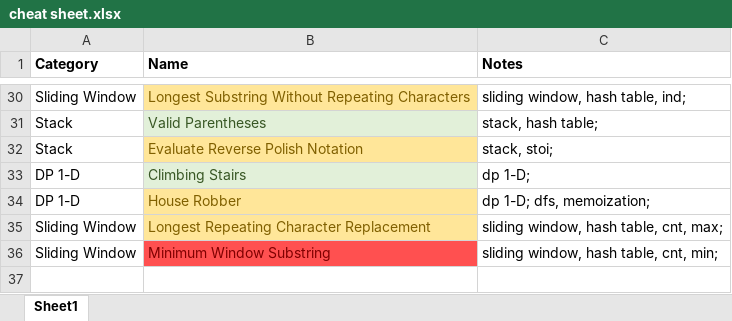
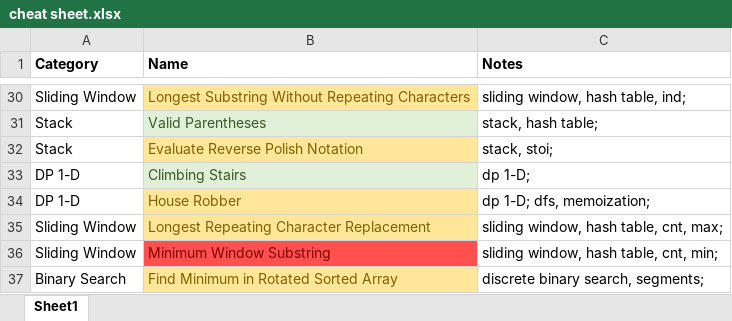
Before and after one commit to aircode610/LeetCode, an Excel workbook: cheat sheet.xlsx, sheet Sheet1, drawn as a sheet; only a part is shown, gaps mark what is left out; values as stored, in another font and other column widths than the file's, no borders; the diff names each change by its address in the sheet, - before the commit and + after, or states it on an @@ line.

Commit message:
Solved 153. Find Minimum in Rotated Sorted Array

```diff
--- a/cheat sheet.xlsx (sheet Sheet1)
+++ b/cheat sheet.xlsx (sheet Sheet1)
+row 37: Binary Search | Find Minimum in Rotated Sorted Array | discrete binary search, segments;
```
Also changed, not shown: 1 other file.
